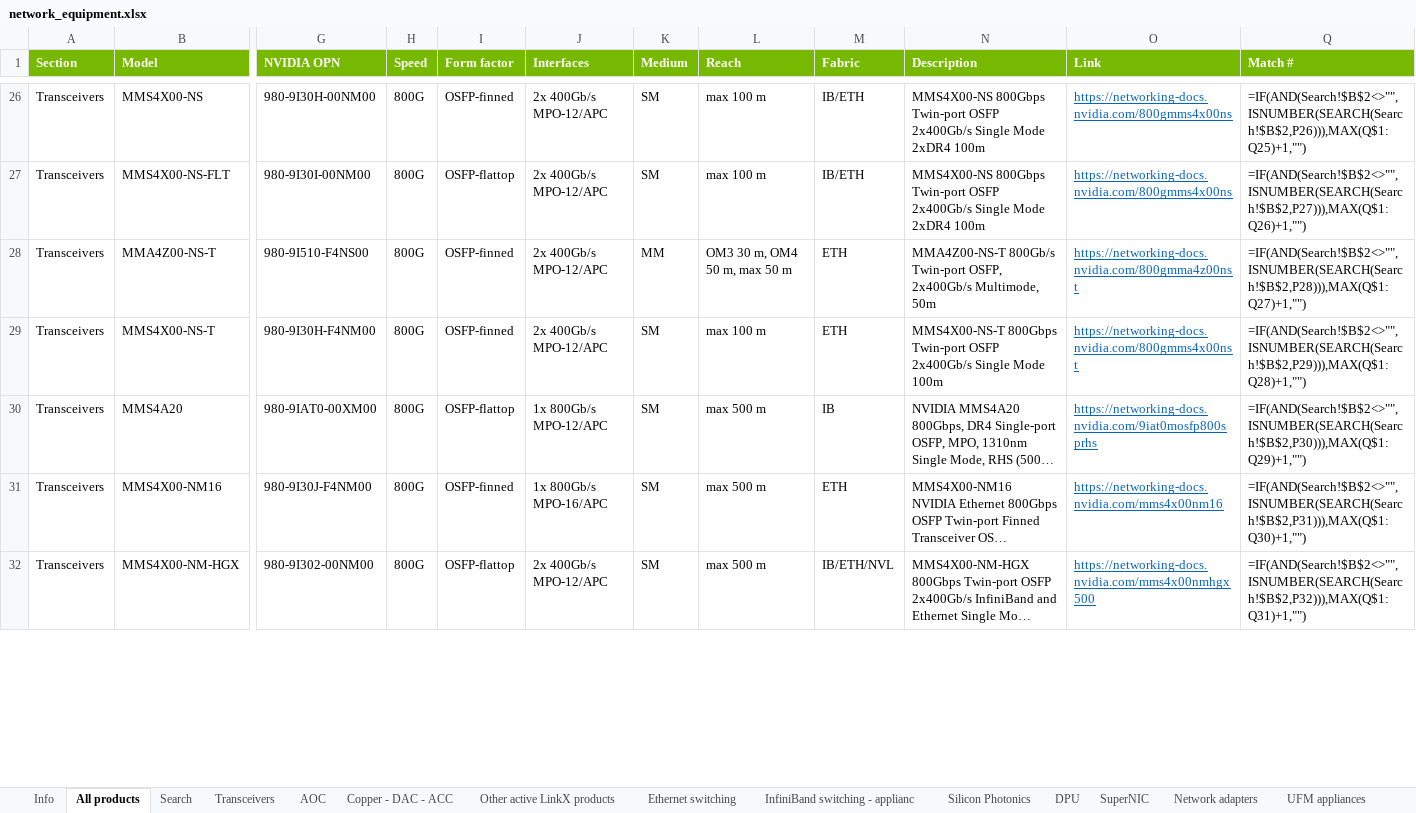
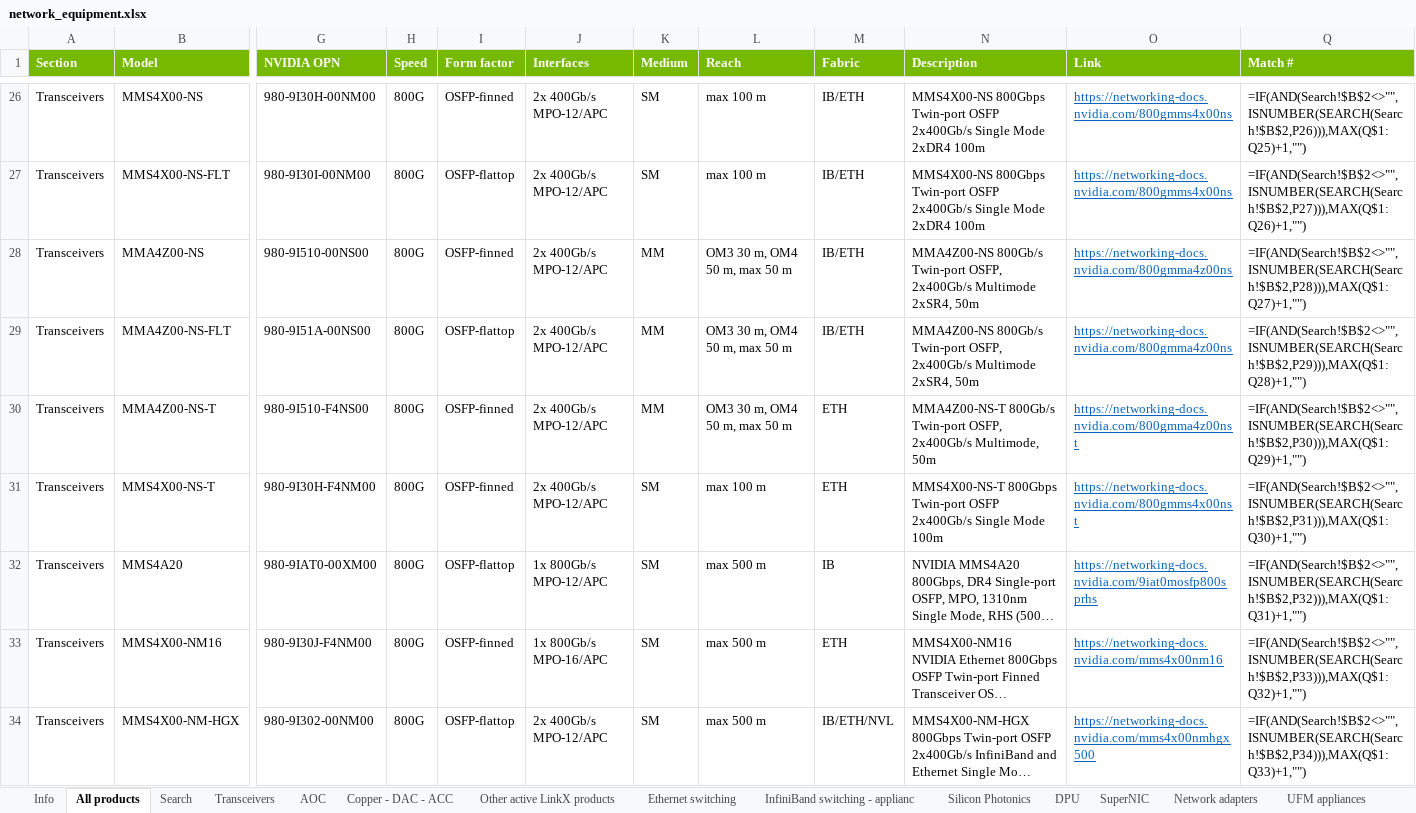
Before and after one commit to pi4-dev/nvidia-networking, an Excel workbook: network_equipment.xlsx, sheet All products, drawn as a sheet; only a part is shown, gaps mark what is left out; long unchanged cells end in …; values as stored, in another font and other column widths than the file's, no borders; formulas without a stored value are shown as written; addresses are those after the commit; rows hold the shown columns only; the diff covers the shown part only; the diff names each change by its address in the sheet, - before the commit and + after, or states it on an @@ line.

```diff
--- a/network_equipment.xlsx (sheet All products)
+++ b/network_equipment.xlsx (sheet All products)
+row 28: Transceivers | MMA4Z00-NS | 980-9I510-00NS00 | 800G | OSFP-finned | 2x 400Gb/s MPO-12/APC | MM | OM3 30 m, OM4 50 m, max 50 m | IB/ETH | MMA4Z00-NS 800Gb/s Twin-port OSFP, 2x400Gb/s Multimode 2xSR4, 50m | https://networking-docs.nvidia.com/800gmma4z00ns | =IF(AND(Search!$B$2<>"",ISNUMBER(SEARCH(Search!$B$2,P28))),MAX(Q$1:Q27)+1,"")
+row 29: Transceivers | MMA4Z00-NS-FLT | 980-9I51A-00NS00 | 800G | OSFP-flattop | 2x 400Gb/s MPO-12/APC | MM | OM3 30 m, OM4 50 m, max 50 m | IB/ETH | MMA4Z00-NS 800Gb/s Twin-port OSFP, 2x400Gb/s Multimode 2xSR4, 50m | https://networking-docs.nvidia.com/800gmma4z00ns | =IF(AND(Search!$B$2<>"",ISNUMBER(SEARCH(Search!$B$2,P29))),MAX(Q$1:Q28)+1,"")
-Q30 (Match #): =IF(AND(Search!$B$2<>"",ISNUMBER(SEARCH(Search!$B$2,P28))),MAX(Q$1:Q27)+1,"")
+Q30 (Match #): =IF(AND(Search!$B$2<>"",ISNUMBER(SEARCH(Search!$B$2,P30))),MAX(Q$1:Q29)+1,"")
-Q31 (Match #): =IF(AND(Search!$B$2<>"",ISNUMBER(SEARCH(Search!$B$2,P29))),MAX(Q$1:Q28)+1,"")
+Q31 (Match #): =IF(AND(Search!$B$2<>"",ISNUMBER(SEARCH(Search!$B$2,P31))),MAX(Q$1:Q30)+1,"")
-Q32 (Match #): =IF(AND(Search!$B$2<>"",ISNUMBER(SEARCH(Search!$B$2,P30))),MAX(Q$1:Q29)+1,"")
+Q32 (Match #): =IF(AND(Search!$B$2<>"",ISNUMBER(SEARCH(Search!$B$2,P32))),MAX(Q$1:Q31)+1,"")
-Q33 (Match #): =IF(AND(Search!$B$2<>"",ISNUMBER(SEARCH(Search!$B$2,P31))),MAX(Q$1:Q30)+1,"")
+Q33 (Match #): =IF(AND(Search!$B$2<>"",ISNUMBER(SEARCH(Search!$B$2,P33))),MAX(Q$1:Q32)+1,"")
-Q34 (Match #): =IF(AND(Search!$B$2<>"",ISNUMBER(SEARCH(Search!$B$2,P32))),MAX(Q$1:Q31)+1,"")
+Q34 (Match #): =IF(AND(Search!$B$2<>"",ISNUMBER(SEARCH(Search!$B$2,P34))),MAX(Q$1:Q33)+1,"")
```
Also changed, not shown: other rows of this sheet, sheet Search, sheet Transceivers, sheet Info, hidden cells, 4 other files.
